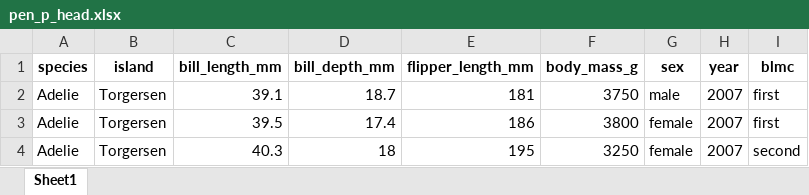
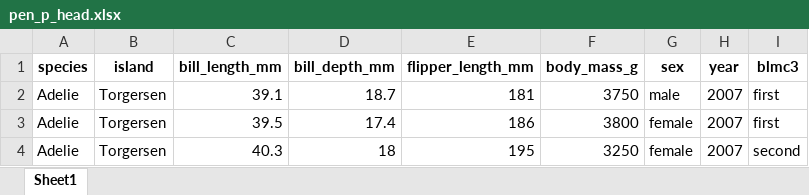
Before and after one commit to izunyan/practice-py-r, an Excel workbook: out/pen_p_head.xlsx, sheet Sheet1, drawn as a sheet; values as stored, in another font and other column widths than the file's, no borders; the diff names each change by its address in the sheet, - before the commit and + after, or states it on an @@ line.

```diff
--- a/out/pen_p_head.xlsx (sheet Sheet1)
+++ b/out/pen_p_head.xlsx (sheet Sheet1)
-I1: blmc
+I1: blmc3
```
Also changed, not shown: out/pen_r_head.xlsx, 3 other files.
